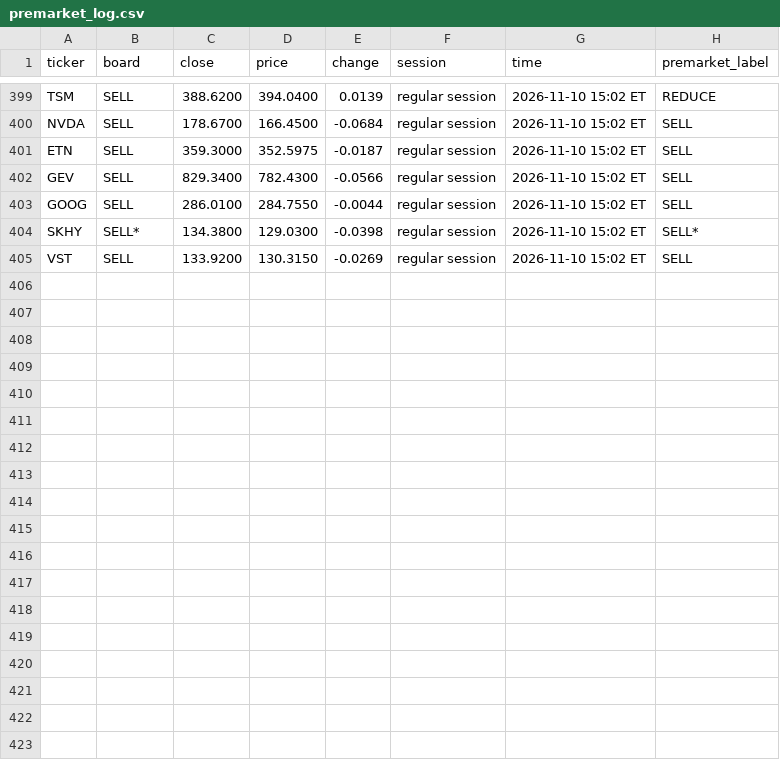
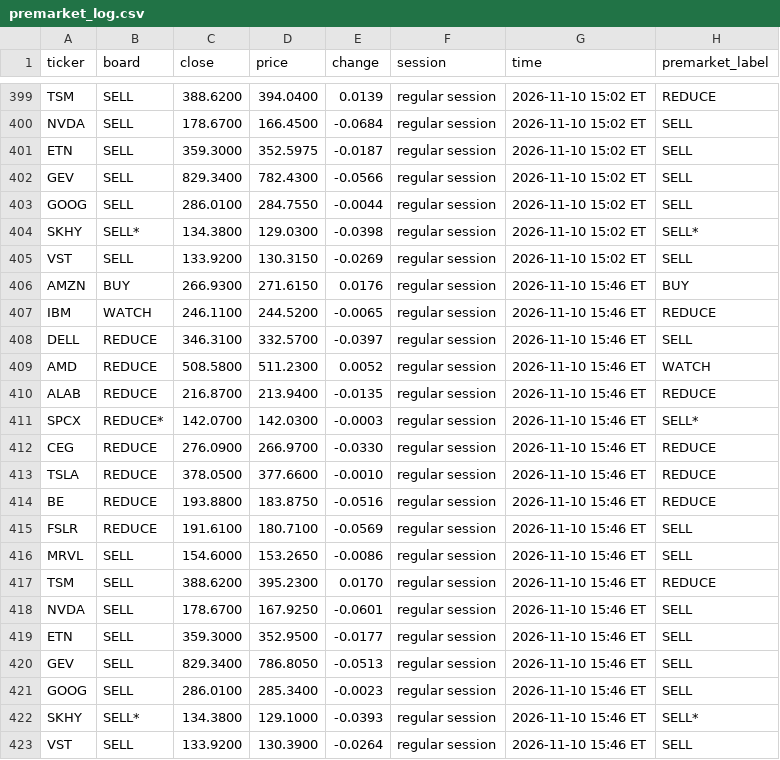
Before and after one commit to Clairechen163/stock-signal-lab, a CSV file: reports/premarket_log.csv, drawn as a sheet; only a part is shown, gaps mark what is left out; the diff names each change by its address in the sheet, - before the commit and + after, or states it on an @@ line.

```diff
--- a/reports/premarket_log.csv
+++ b/reports/premarket_log.csv
+row 406: AMZN | BUY | 266.9300 | 271.6150 | 0.0176 | regular session | 2026-11-10 15:46 ET | BUY
+row 407: IBM | WATCH | 246.1100 | 244.5200 | -0.0065 | regular session | 2026-11-10 15:46 ET | REDUCE
+row 408: DELL | REDUCE | 346.3100 | 332.5700 | -0.0397 | regular session | 2026-11-10 15:46 ET | SELL
+row 409: AMD | REDUCE | 508.5800 | 511.2300 | 0.0052 | regular session | 2026-11-10 15:46 ET | WATCH
+row 410: ALAB | REDUCE | 216.8700 | 213.9400 | -0.0135 | regular session | 2026-11-10 15:46 ET | REDUCE
+row 411: SPCX | REDUCE* | 142.0700 | 142.0300 | -0.0003 | regular session | 2026-11-10 15:46 ET | SELL*
+row 412: CEG | REDUCE | 276.0900 | 266.9700 | -0.0330 | regular session | 2026-11-10 15:46 ET | REDUCE
+row 413: TSLA | REDUCE | 378.0500 | 377.6600 | -0.0010 | regular session | 2026-11-10 15:46 ET | REDUCE
+row 414: BE | REDUCE | 193.8800 | 183.8750 | -0.0516 | regular session | 2026-11-10 15:46 ET | REDUCE
+row 415: FSLR | REDUCE | 191.6100 | 180.7100 | -0.0569 | regular session | 2026-11-10 15:46 ET | SELL
+row 416: MRVL | SELL | 154.6000 | 153.2650 | -0.0086 | regular session | 2026-11-10 15:46 ET | SELL
+row 417: TSM | SELL | 388.6200 | 395.2300 | 0.0170 | regular session | 2026-11-10 15:46 ET | REDUCE
+row 418: NVDA | SELL | 178.6700 | 167.9250 | -0.0601 | regular session | 2026-11-10 15:46 ET | SELL
+row 419: ETN | SELL | 359.3000 | 352.9500 | -0.0177 | regular session | 2026-11-10 15:46 ET | SELL
+row 420: GEV | SELL | 829.3400 | 786.8050 | -0.0513 | regular session | 2026-11-10 15:46 ET | SELL
+row 421: GOOG | SELL | 286.0100 | 285.3400 | -0.0023 | regular session | 2026-11-10 15:46 ET | SELL
+row 422: SKHY | SELL* | 134.3800 | 129.1000 | -0.0393 | regular session | 2026-11-10 15:46 ET | SELL*
+row 423: VST | SELL | 133.9200 | 130.3900 | -0.0264 | regular session | 2026-11-10 15:46 ET | SELL
```
Also changed, not shown: 2 other files.
